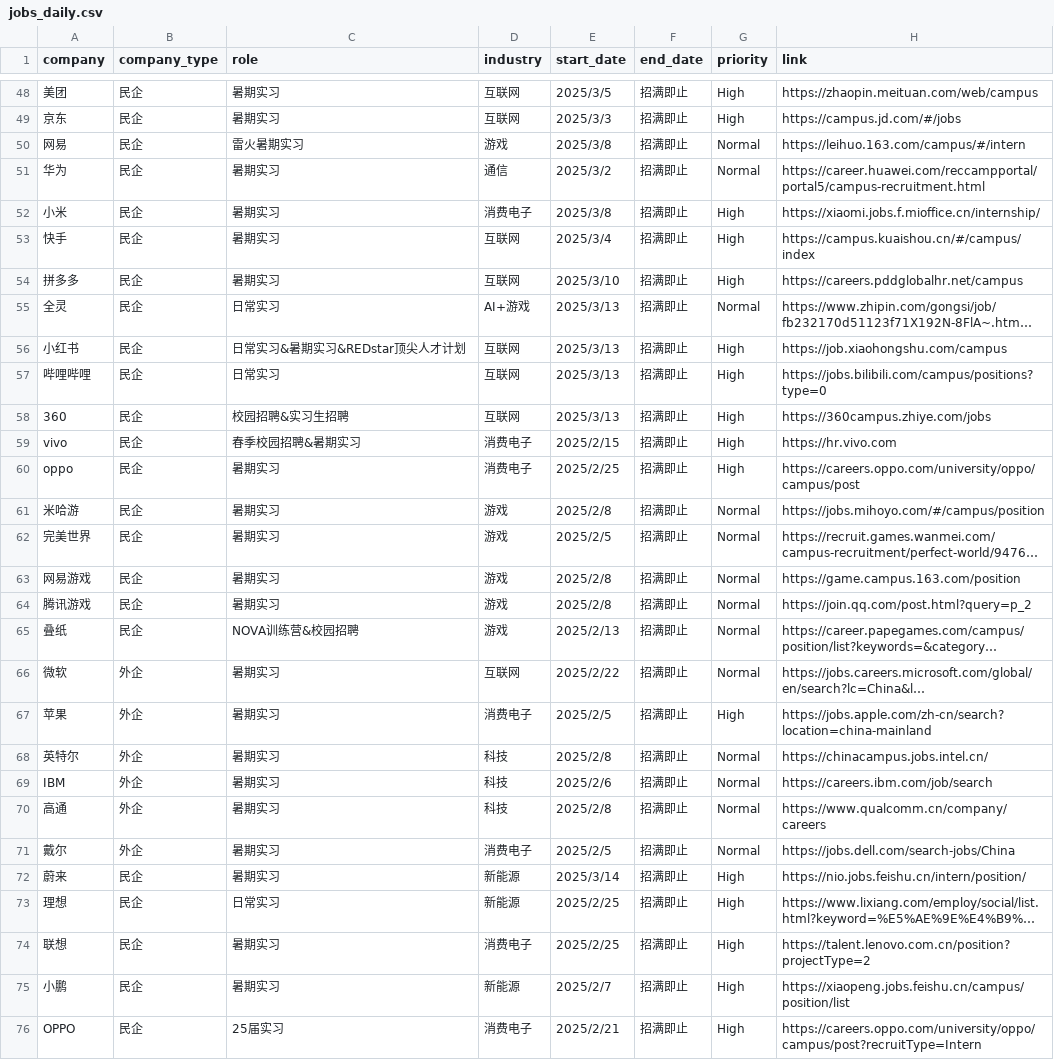
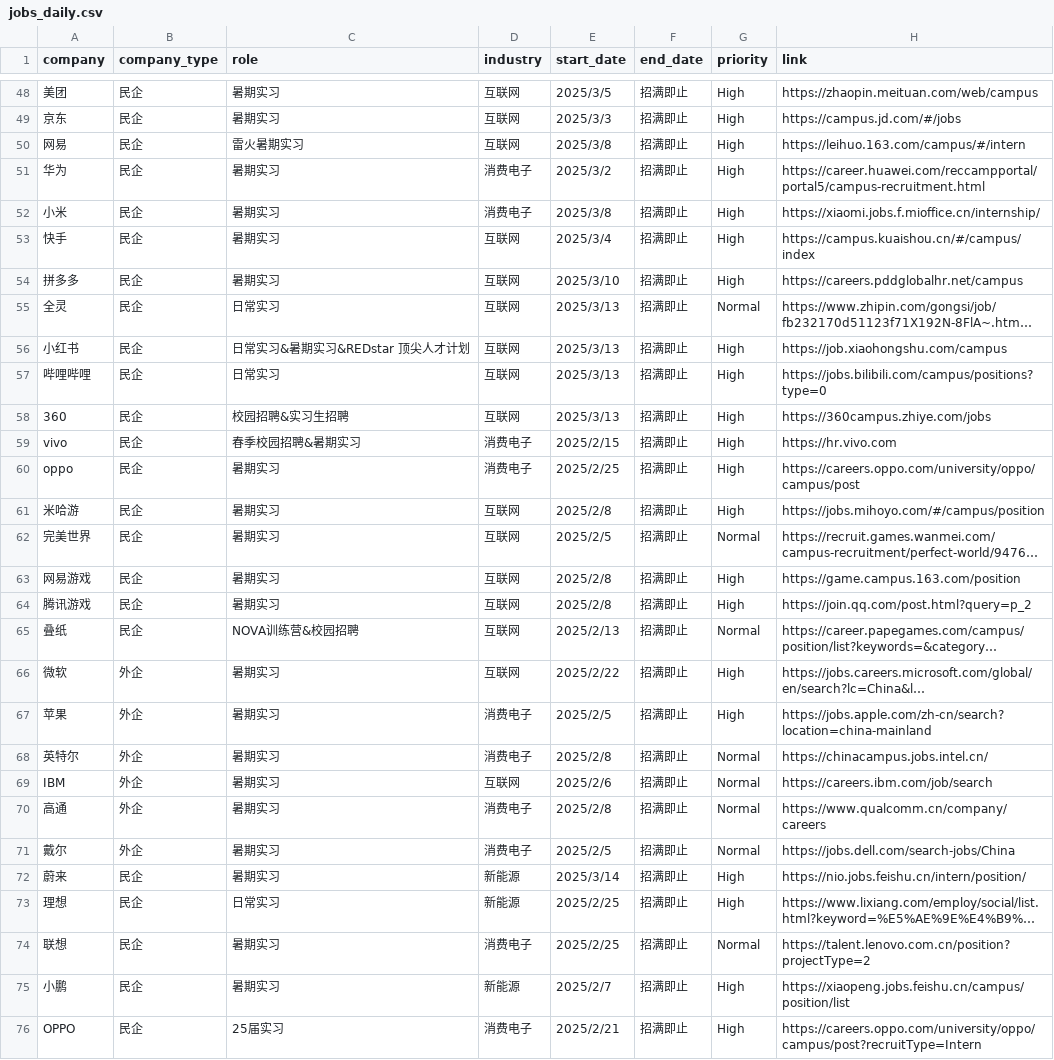
Before and after one commit to renlin414/job-scraper-dashboard, a CSV file: jobs_daily.csv, drawn as a sheet; only a part is shown, gaps mark what is left out; long unchanged cells end in …; the diff covers the shown part only; the diff names each change by its address in the sheet, - before the commit and + after, or states it on an @@ line.

```diff
--- a/jobs_daily.csv
+++ b/jobs_daily.csv
-D50 (industry): 游戏
+D50 (industry): 互联网
-G50:G51 (priority): Normal
+G50:G51 (priority): High
-D51 (industry): 通信
+D51 (industry): 消费电子
-D55 (industry): AI+游戏
+D55 (industry): 互联网
-C56 (role): 日常实习&暑期实习&REDstar顶尖人才计划
+C56 (role): 日常实习&暑期实习&REDstar 顶尖人才计划
-D61:D65 (industry): 游戏
+D61:D65 (industry): 互联网
-G61 (priority): Normal
+G61 (priority): High
-G63:G64 (priority): Normal
+G63:G64 (priority): High
-G66 (priority): Normal
+G66 (priority): High
-D68 (industry): 科技
+D68 (industry): 消费电子
-D69 (industry): 科技
+D69 (industry): 互联网
-D70 (industry): 科技
+D70 (industry): 消费电子
-G74 (priority): High
+G74 (priority): Normal
```
Also changed, not shown: 27 edited cells elsewhere in this file.
